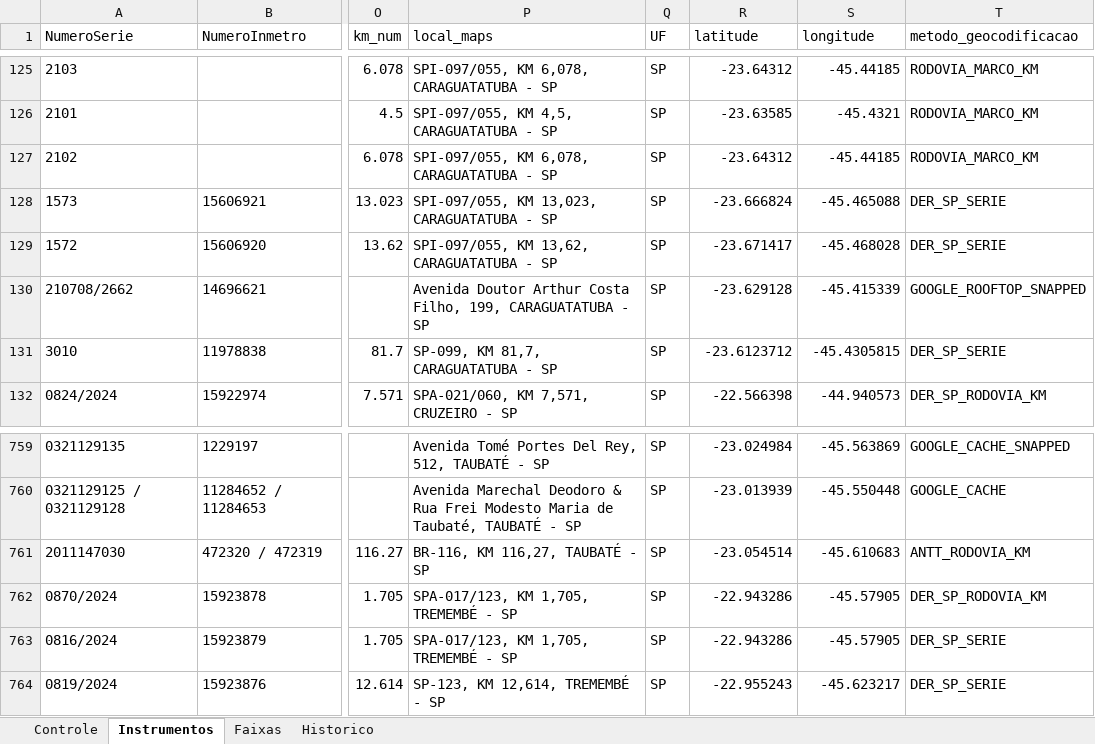
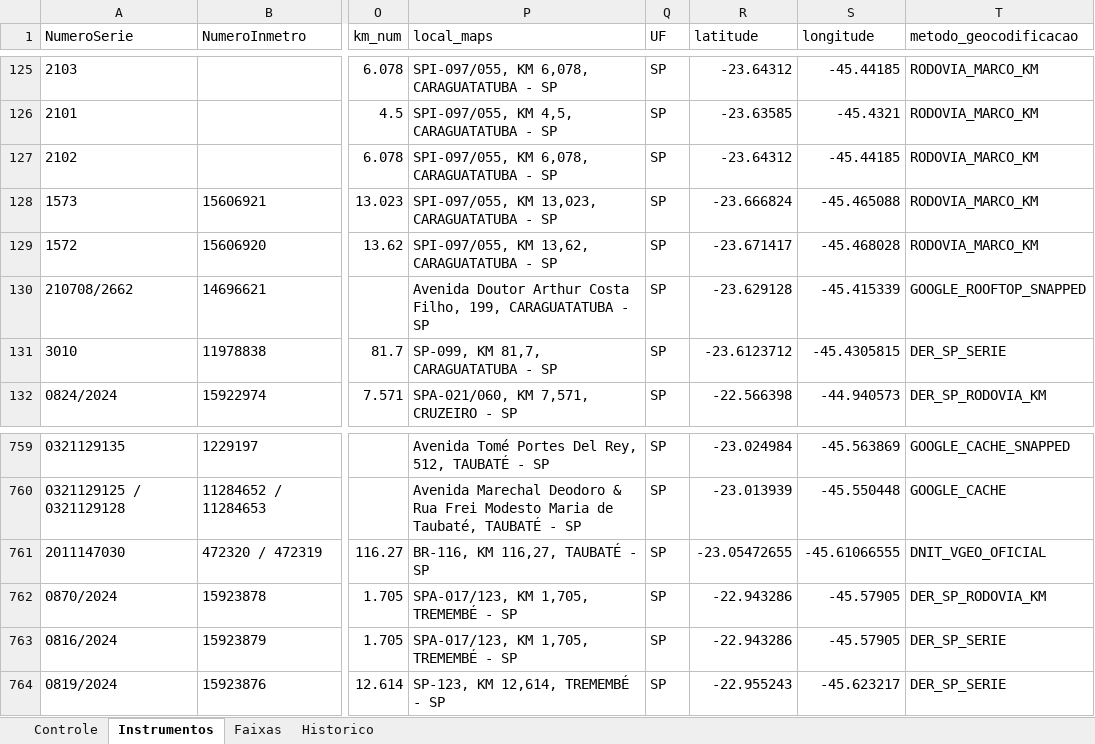
Before and after one commit to leonardoviniciusg/sistema-integrado-gestao-mapeamento-radares, an Excel workbook: data/processed/medidores_processados.xlsx, sheet Instrumentos, drawn as a sheet; only a part is shown, gaps mark what is left out; values as stored, in another font and other column widths than the file's, no borders; table styles not drawn; the diff covers the shown part only; the diff names each change by its address in the sheet, - before the commit and + after, or states it on an @@ line.

```diff
--- a/data/processed/medidores_processados.xlsx (sheet Instrumentos)
+++ b/data/processed/medidores_processados.xlsx (sheet Instrumentos)
-T128:T129 (metodo_geocodificacao): DER_SP_SERIE
+T128:T129 (metodo_geocodificacao): RODOVIA_MARCO_KM
-R761 (latitude): -23.054514
+R761 (latitude): -23.05472655
-S761 (longitude): -45.610683
+S761 (longitude): -45.61066555
-T761 (metodo_geocodificacao): ANTT_RODOVIA_KM
+T761 (metodo_geocodificacao): DNIT_VGEO_OFICIAL
```
Also changed, not shown: 75 edited cells elsewhere in this sheet, sheet Controle, 6 other files.
